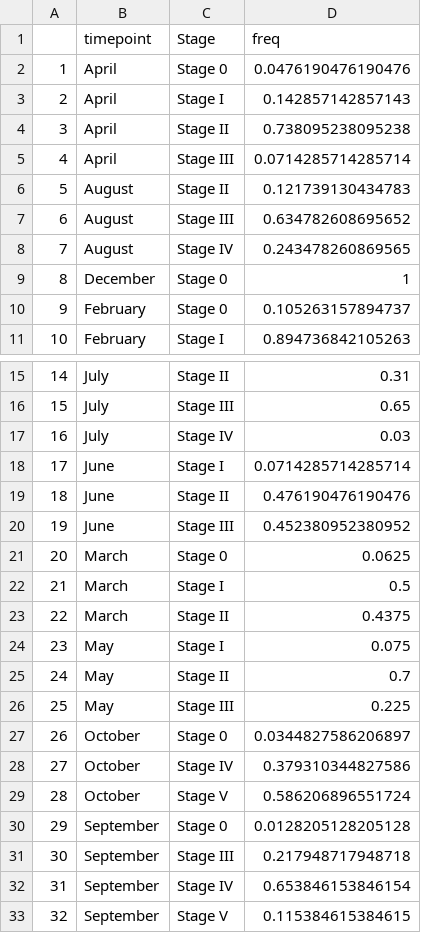
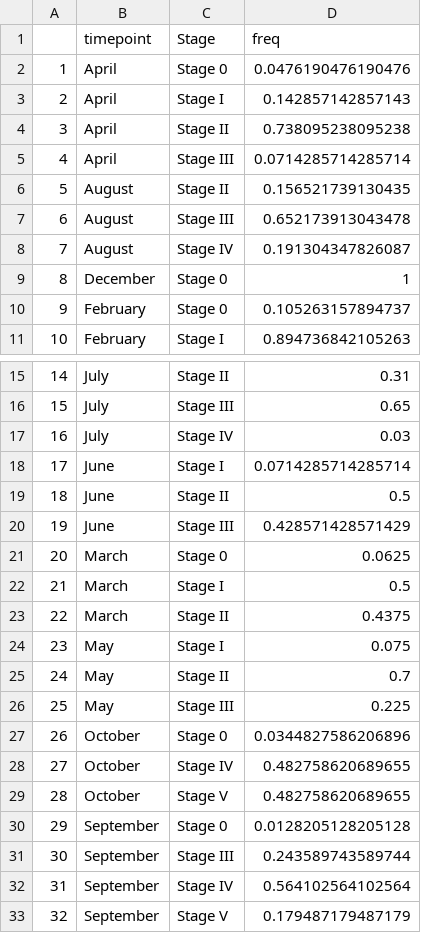
Before and after one commit to daniellembecker/A.pul_Gametogenesis, a CSV file: gametogenesis_timeseries/gametogenesis_timeseries_analysis/Output/oocyte_abun_data.csv, drawn as a sheet; only a part is shown, gaps mark what is left out.

```diff
--- a/gametogenesis_timeseries/gametogenesis_timeseries_analysis/Output/oocyte_abun_data.csv
+++ b/gametogenesis_timeseries/gametogenesis_timeseries_analysis/Output/oocyte_abun_data.csv
@@ -5,5 +5,5 @@
 "4","April","Stage III",0.0714285714285714
-"5","August","Stage II",0.121739130434783
-"6","August","Stage III",0.634782608695652
-"7","August","Stage IV",0.243478260869565
+"5","August","Stage II",0.156521739130435
+"6","August","Stage III",0.652173913043478
+"7","August","Stage IV",0.191304347826087
 "8","December","Stage 0",1
@@ -18,4 +18,4 @@
 "17","June","Stage I",0.0714285714285714
-"18","June","Stage II",0.476190476190476
-"19","June","Stage III",0.452380952380952
+"18","June","Stage II",0.5
+"19","June","Stage III",0.428571428571429
 "20","March","Stage 0",0.0625
@@ -26,8 +26,8 @@
 "25","May","Stage III",0.225
-"26","October","Stage 0",0.0344827586206897
-"27","October","Stage IV",0.379310344827586
-"28","October","Stage V",0.586206896551724
+"26","October","Stage 0",0.0344827586206896
+"27","October","Stage IV",0.482758620689655
+"28","October","Stage V",0.482758620689655
 "29","September","Stage 0",0.0128205128205128
-"30","September","Stage III",0.217948717948718
-"31","September","Stage IV",0.653846153846154
-"32","September","Stage V",0.115384615384615
+"30","September","Stage III",0.243589743589744
+"31","September","Stage IV",0.564102564102564
+"32","September","Stage V",0.179487179487179
```
Also changed, not shown: gametogenesis_timeseries/gametogenesis_timeseries_analysis/Output/oogen_size_data.csv, gametogenesis_timeseries/gametogenesis_timeseries_analysis/Output/sperm_size_data.csv, 26 other files.
